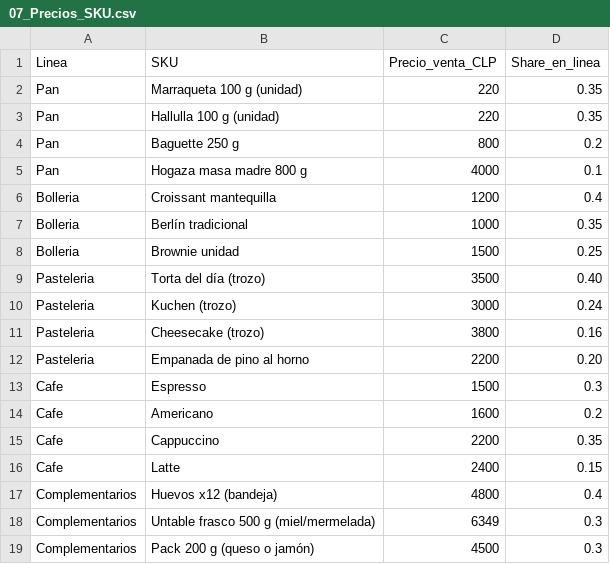
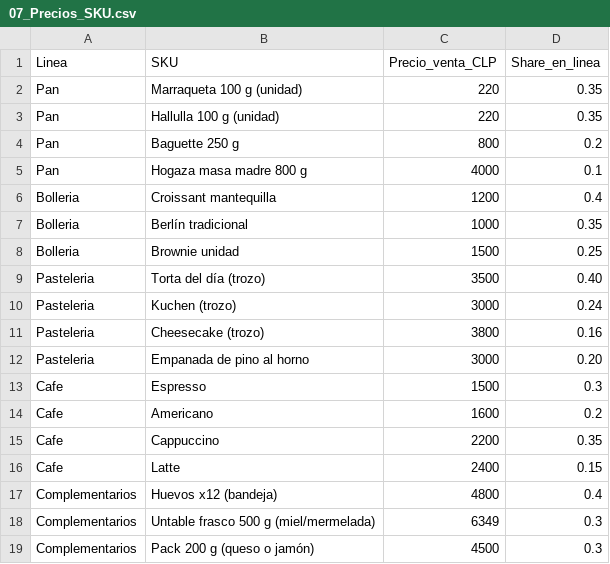
Before and after one commit to sbarahonabarra-debug/m-s-sabroso-que-ayer, a CSV file: Masabroso1_20251030_083611/data/07_Precios_SKU.csv, drawn as a sheet.

Commit message:
Update price for Empanada de pino al horno

```diff
--- a/Masabroso1_20251030_083611/data/07_Precios_SKU.csv
+++ b/Masabroso1_20251030_083611/data/07_Precios_SKU.csv
@@ -11,3 +11,3 @@ Pasteleria,Kuchen (trozo),3000,0.24
 Pasteleria,Cheesecake (trozo),3800,0.16
-Pasteleria,Empanada de pino al horno,2200,0.20
+Pasteleria,Empanada de pino al horno,3000,0.20
 Cafe,Espresso,1500,0.3
```
